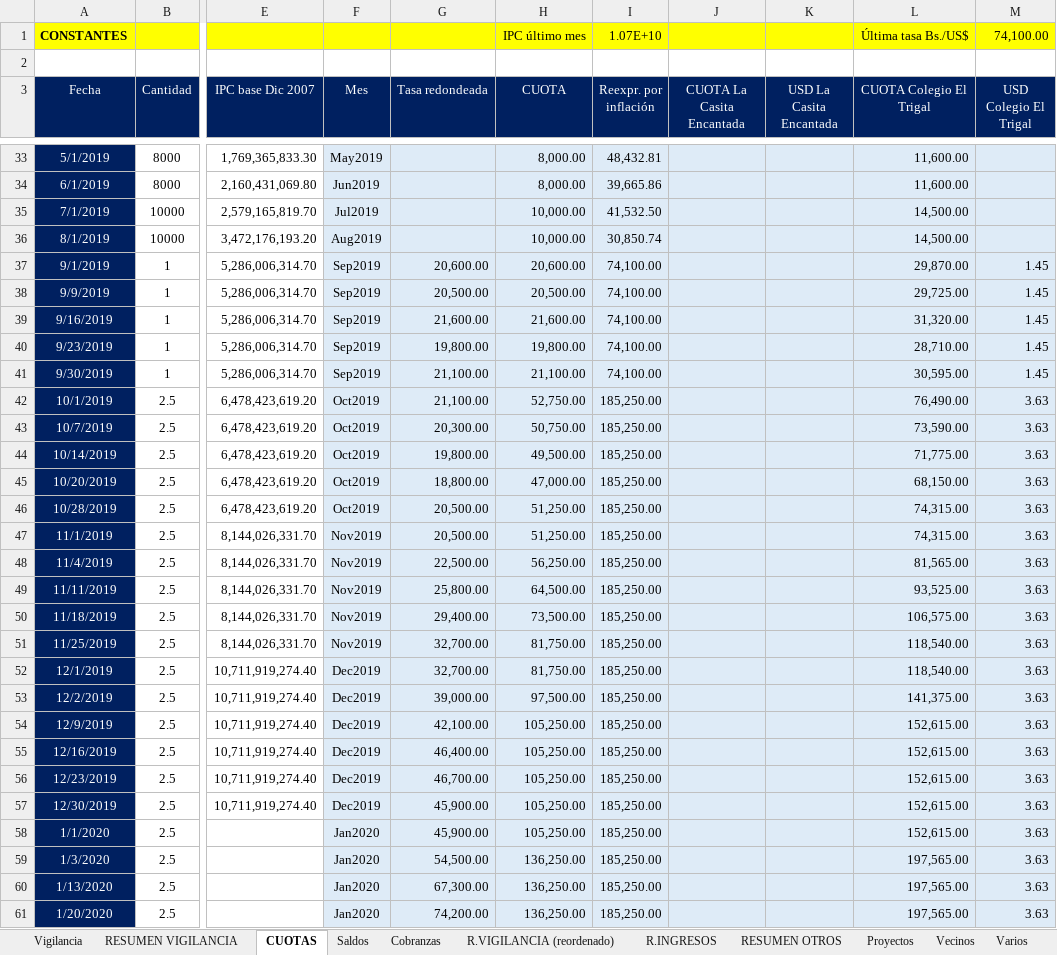
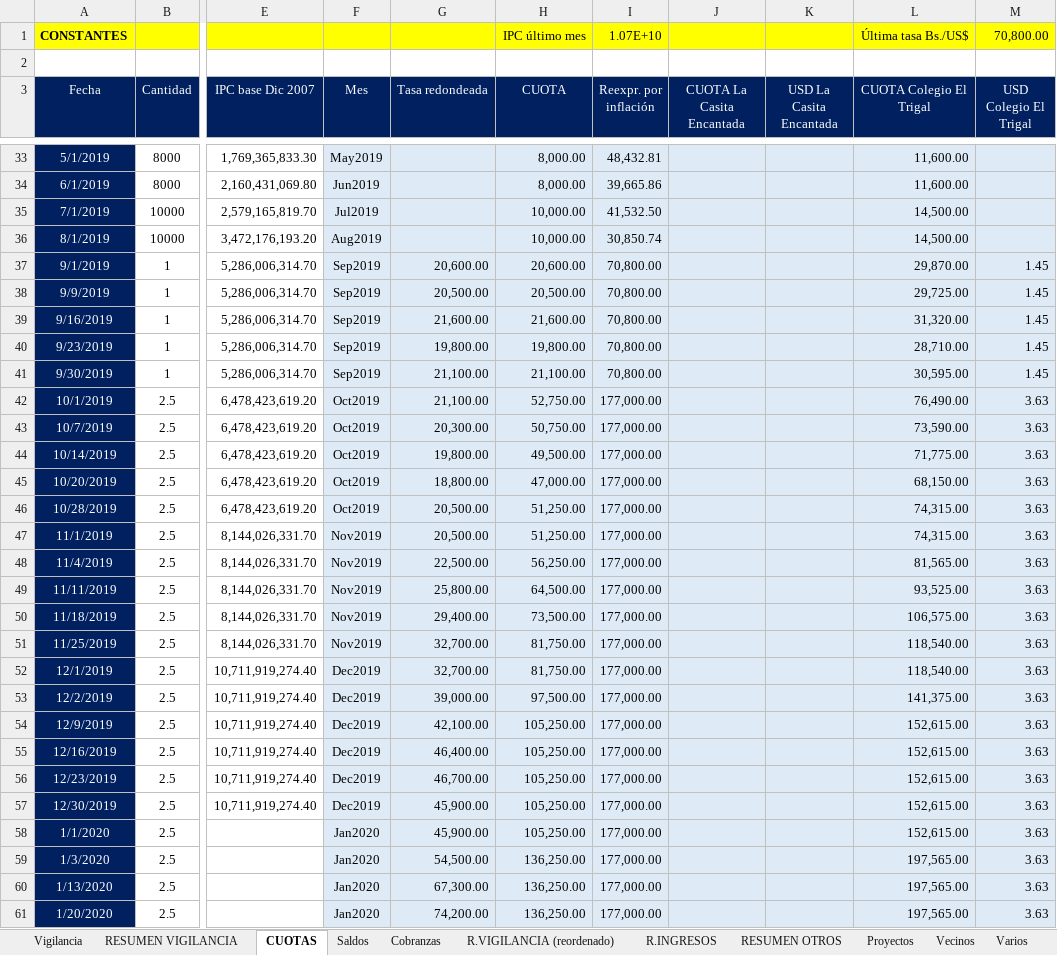
Before and after one commit to MColosso/GyG-Recibos, an Excel workbook: 1.1. GyG Recibos.xlsm, sheet CUOTAS, drawn as a sheet; only a part is shown, gaps mark what is left out; values as stored, in another font and other column widths than the file's, no borders; the diff covers the shown part only; the diff names each change by its address in the sheet, - before the commit and + after, or states it on an @@ line.

```diff
--- a/1.1. GyG Recibos.xlsm (sheet CUOTAS)
+++ b/1.1. GyG Recibos.xlsm (sheet CUOTAS)
-M1 (USD Colegio El Trigal): 74,100.00
+M1 (USD Colegio El Trigal): 70,800.00
-I37:I41 (Reexpr. por inflación): 74,100.00
+I37:I41 (Reexpr. por inflación): 70,800.00
-I42:I61 (Reexpr. por inflación): 185,250.00
+I42:I61 (Reexpr. por inflación): 177,000.00
```
Also changed, not shown: 3 added rows and 6 edited cells elsewhere in this sheet, sheet Vigilancia, sheet Cobranzas, sheet RESUMEN VIGILANCIA, sheet R.VIGILANCIA (reordenado), sheet Saldos, formulas that keep their value, charts or pictures, 4.2. GyG Resúmenes - Control resúmenes.xlsx, 4 other files.
